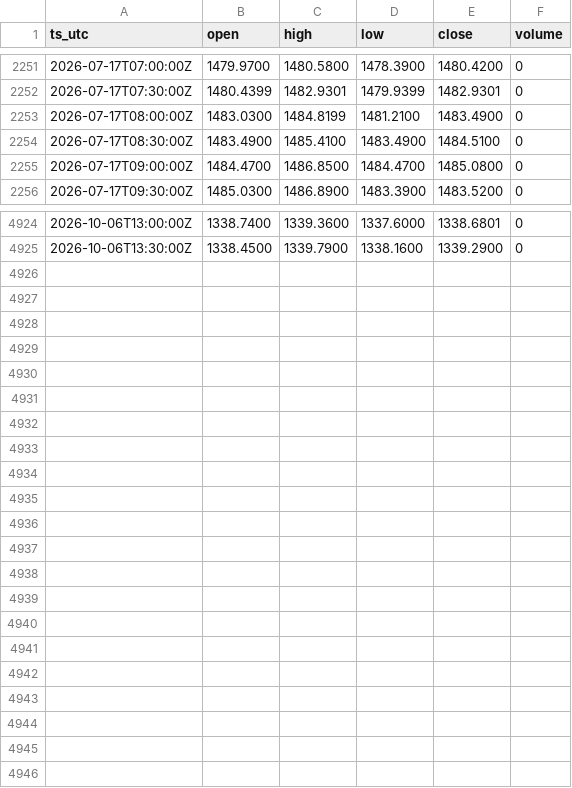
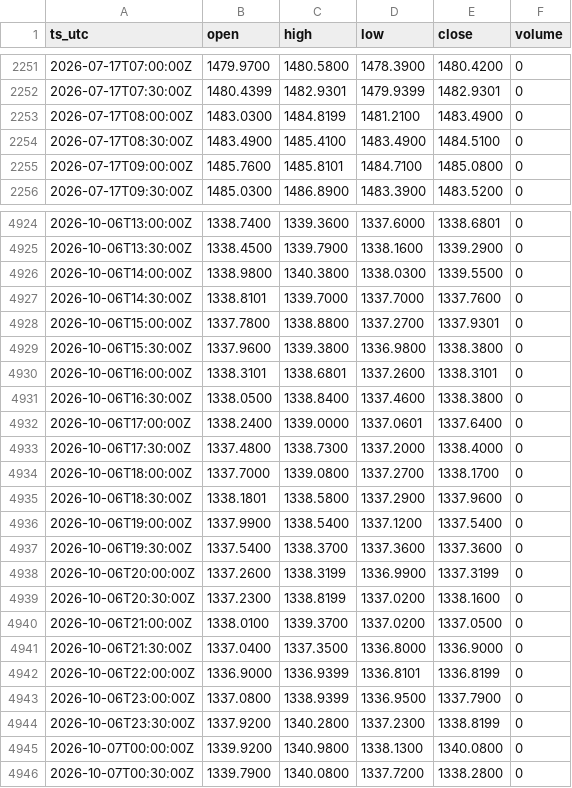
Before and after one commit to OntologyForCapital/skhynix-adr-parity, a CSV file: data/fx_usdkrw.csv, drawn as a sheet; only a part is shown, gaps mark what is left out; the diff covers the shown part only.

```diff
--- a/data/fx_usdkrw.csv
+++ b/data/fx_usdkrw.csv
@@ -2254,3 +2254,3 @@ ts_utc,open,high,low,close,volume
 2026-07-17T08:30:00Z,1483.4900,1485.4100,1483.4900,1484.5100,0
-2026-07-17T09:00:00Z,1484.4700,1486.8500,1484.4700,1485.0800,0
+2026-07-17T09:00:00Z,1485.7600,1485.8101,1484.7100,1485.0800,0
 2026-07-17T09:30:00Z,1485.0300,1486.8900,1483.3900,1483.5200,0
@@ -4925 +4925,22 @@ ts_utc,open,high,low,close,volume
 2026-10-06T13:30:00Z,1338.4500,1339.7900,1338.1600,1339.2900,0
+2026-10-06T14:00:00Z,1338.9800,1340.3800,1338.0300,1339.5500,0
+2026-10-06T14:30:00Z,1338.8101,1339.7000,1337.7000,1337.7600,0
+2026-10-06T15:00:00Z,1337.7800,1338.8800,1337.2700,1337.9301,0
+2026-10-06T15:30:00Z,1337.9600,1339.3800,1336.9800,1338.3800,0
+2026-10-06T16:00:00Z,1338.3101,1338.6801,1337.2600,1338.3101,0
+2026-10-06T16:30:00Z,1338.0500,1338.8400,1337.4600,1338.3800,0
+2026-10-06T17:00:00Z,1338.2400,1339.0000,1337.0601,1337.6400,0
+2026-10-06T17:30:00Z,1337.4800,1338.7300,1337.2000,1338.4000,0
+2026-10-06T18:00:00Z,1337.7000,1339.0800,1337.2700,1338.1700,0
+2026-10-06T18:30:00Z,1338.1801,1338.5800,1337.2900,1337.9600,0
+2026-10-06T19:00:00Z,1337.9900,1338.5400,1337.1200,1337.5400,0
+2026-10-06T19:30:00Z,1337.5400,1338.3700,1337.3600,1337.3600,0
+2026-10-06T20:00:00Z,1337.2600,1338.3199,1336.9900,1337.3199,0
+2026-10-06T20:30:00Z,1337.2300,1338.8199,1337.0200,1338.1600,0
+2026-10-06T21:00:00Z,1338.0100,1339.3700,1337.0200,1337.0500,0
+2026-10-06T21:30:00Z,1337.0400,1337.3500,1336.8000,1336.9000,0
+2026-10-06T22:00:00Z,1336.9000,1336.9399,1336.8101,1336.8199,0
+2026-10-06T23:00:00Z,1337.0800,1338.9399,1336.9500,1337.7900,0
+2026-10-06T23:30:00Z,1337.9200,1340.2800,1337.2300,1338.8199,0
+2026-10-07T00:00:00Z,1339.9200,1340.9800,1338.1300,1340.0800,0
+2026-10-07T00:30:00Z,1339.7900,1340.0800,1337.7200,1338.2800,0
```
Also changed, not shown: 5 edited cells elsewhere in this file, data/kr_000660.csv, data/us_skhy.csv.
